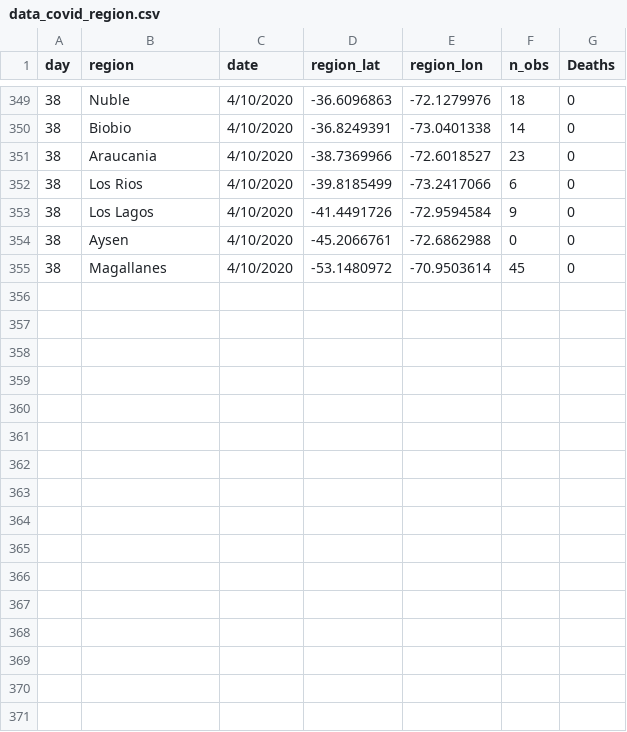
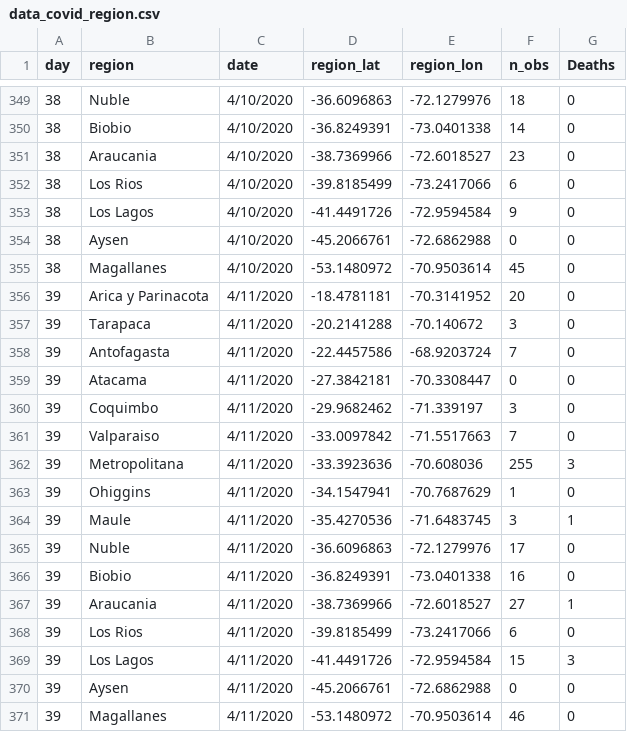
Before and after one commit to maibennett/code, a CSV file: covid/data/data_covid_region.csv, drawn as a sheet; only a part is shown, gaps mark what is left out.

Commit message:
Add files via upload

```diff
--- a/covid/data/data_covid_region.csv
+++ b/covid/data/data_covid_region.csv
@@ -355 +355,17 @@ day,region,date,region_lat,region_lon,n_obs,Deaths
 38,Magallanes,4/10/2020,-53.1480972,-70.9503614,45,0
+39,Arica y Parinacota,4/11/2020,-18.4781181,-70.3141952,20,0
+39,Tarapaca,4/11/2020,-20.2141288,-70.140672,3,0
+39,Antofagasta,4/11/2020,-22.4457586,-68.9203724,7,0
+39,Atacama,4/11/2020,-27.3842181,-70.3308447,0,0
+39,Coquimbo,4/11/2020,-29.9682462,-71.339197,3,0
+39,Valparaiso,4/11/2020,-33.0097842,-71.5517663,7,0
+39,Metropolitana,4/11/2020,-33.3923636,-70.608036,255,3
+39,Ohiggins,4/11/2020,-34.1547941,-70.7687629,1,0
+39,Maule,4/11/2020,-35.4270536,-71.6483745,3,1
+39,Nuble,4/11/2020,-36.6096863,-72.1279976,17,0
+39,Biobio,4/11/2020,-36.8249391,-73.0401338,16,0
+39,Araucania,4/11/2020,-38.7369966,-72.6018527,27,1
+39,Los Rios,4/11/2020,-39.8185499,-73.2417066,6,0
+39,Los Lagos,4/11/2020,-41.4491726,-72.9594584,15,3
+39,Aysen,4/11/2020,-45.2066761,-72.6862988,0,0
+39,Magallanes,4/11/2020,-53.1480972,-70.9503614,46,0
```
